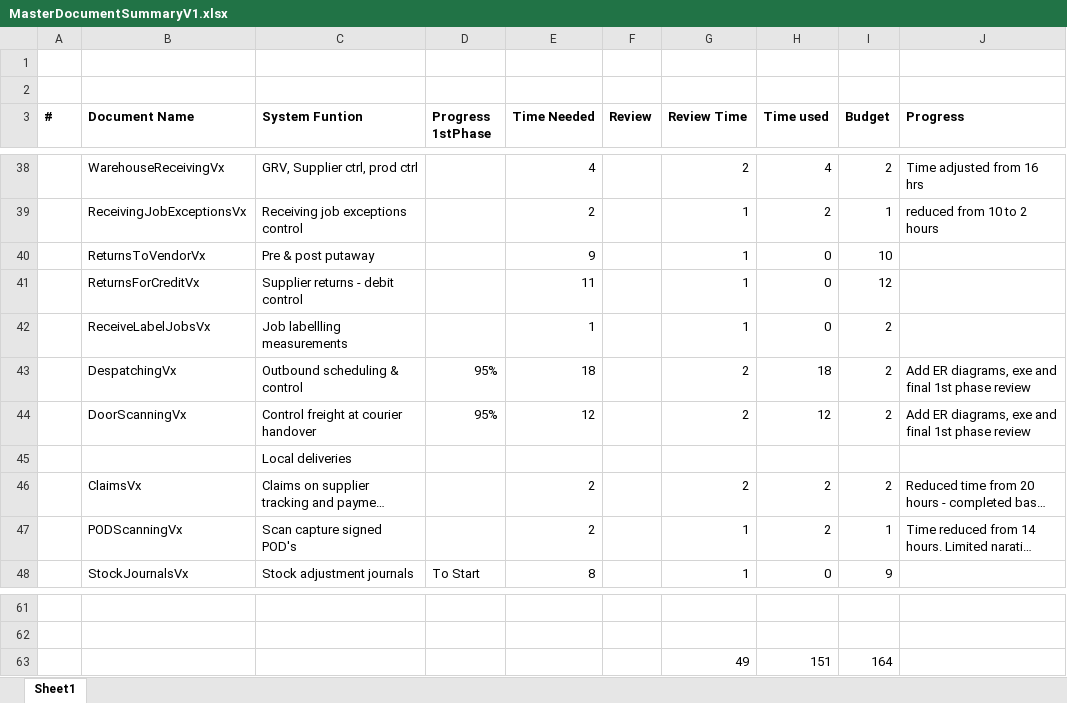
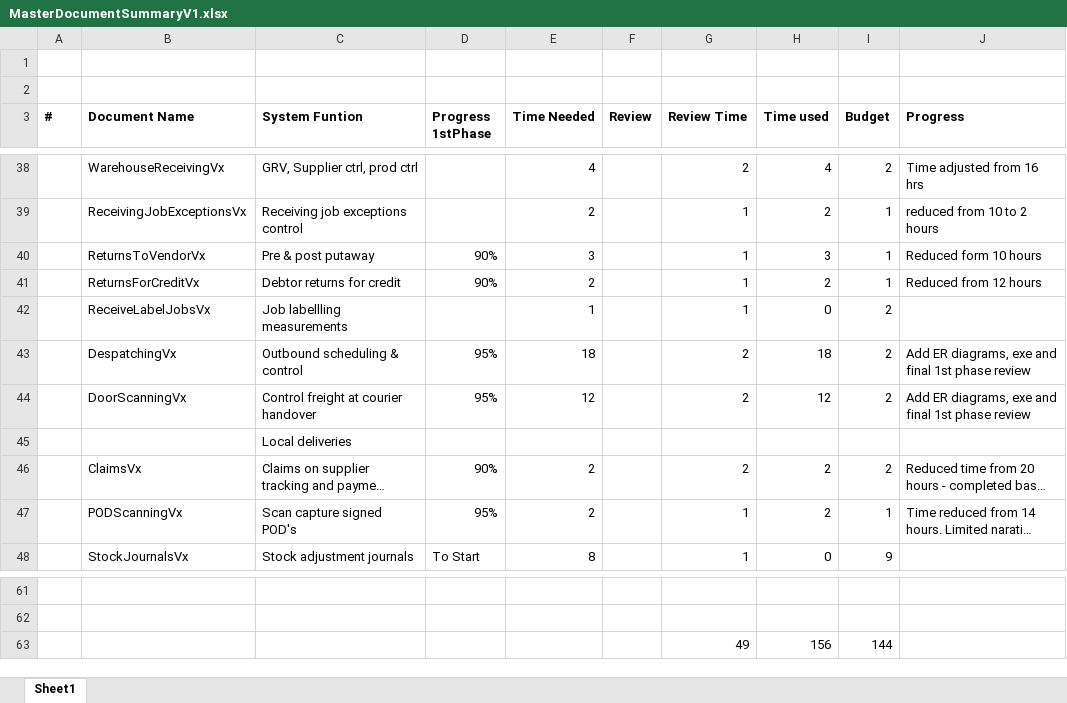
Before and after one commit to JacovdW/ep, an Excel workbook: Documentation/MasterDocumentSummaryV1.xlsx, sheet Sheet1, drawn as a sheet; only a part is shown, gaps mark what is left out; long unchanged cells end in …; values as stored, in another font and other column widths than the file's, no borders; removed rows and columns are numbered as before the commit, all else as after; the diff names each change by its address in the sheet, - before the commit and + after, or states it on an @@ line.

Commit message:
Additional documentation

```diff
--- a/Documentation/MasterDocumentSummaryV1.xlsx (sheet Sheet1)
+++ b/Documentation/MasterDocumentSummaryV1.xlsx (sheet Sheet1)
-row 40:  | ReturnsToVendorVx | Pre & post putaway |  | 9 |  | 1 | 0 | 10
-row 41:  | ReturnsForCreditVx | Supplier returns - debit control |  | 11 |  | 1 | 0 | 12
+row 40:  | ReturnsToVendorVx | Pre & post putaway | 90% | 3 |  | 1 | 3 | 1 | Reduced form 10 hours
+row 41:  | ReturnsForCreditVx | Debtor returns for credit | 90% | 2 |  | 1 | 2 | 1 | Reduced from 12 hours
-D46 (Progress 1stPhase): (empty)
+D46 (Progress 1stPhase): 90%
-D47 (Progress 1stPhase): (empty)
+D47 (Progress 1stPhase): 95%
-row 63:  |  |  |  |  |  | 49 | 151 | 164
+row 63:  |  |  |  |  |  | 49 | 156 | 144
```
Also changed, not shown: 2 other files.
